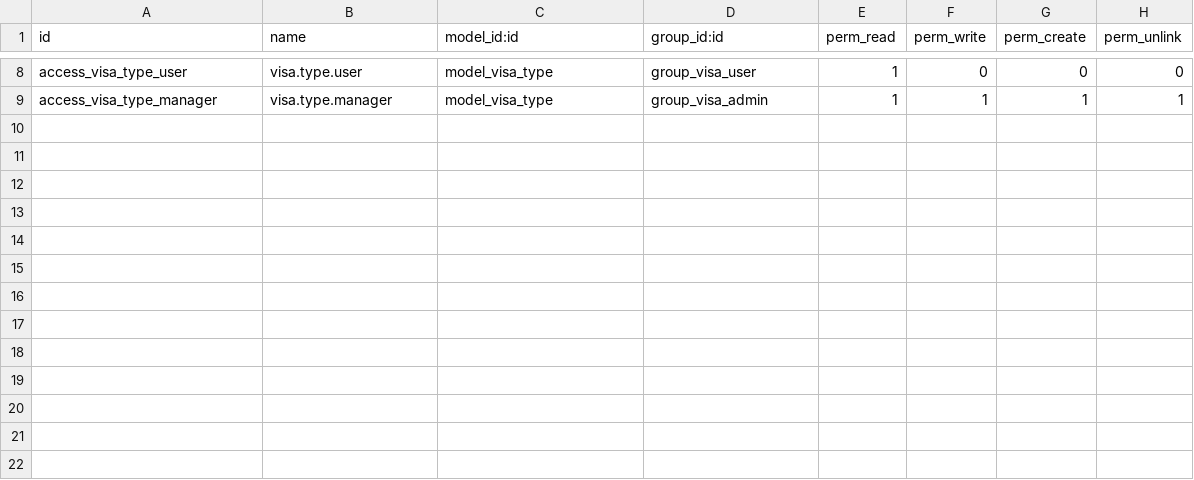
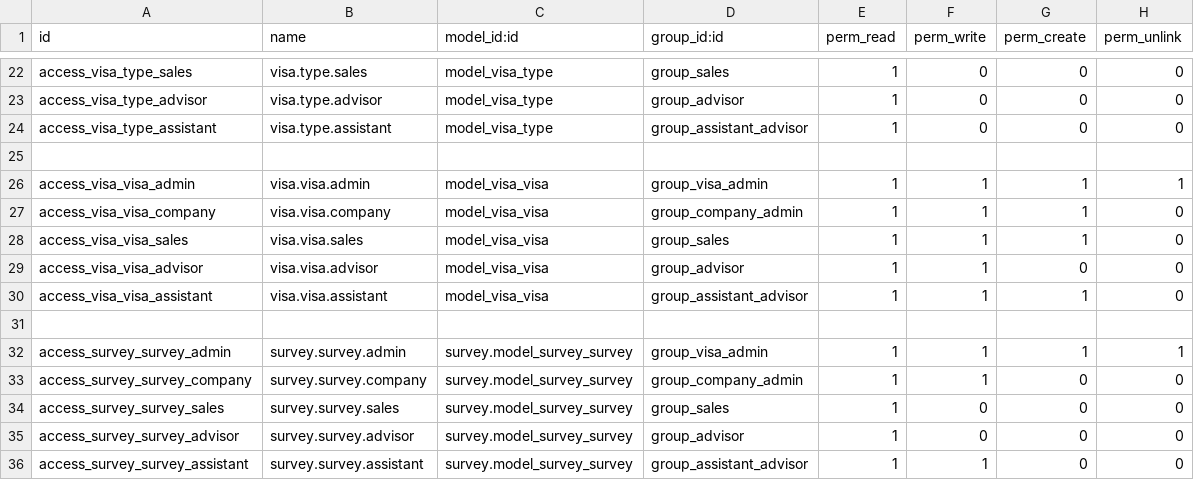
Before and after one commit to erpblogs/visa-platform, a CSV file: visa_management/security/ir.model.access.csv, drawn as a sheet; only a part is shown, gaps mark what is left out; addresses are those after the commit; the diff covers the shown part only; the diff names each change by its address in the sheet, - before the commit and + after, or states it on an @@ line.

```diff
--- a/visa_management/security/ir.model.access.csv
+++ b/visa_management/security/ir.model.access.csv
-A22 (id): access_visa_type_user
+A22 (id): access_visa_type_sales
-B22 (name): visa.type.user
+B22 (name): visa.type.sales
-D22 (group_id:id): group_visa_user
+D22 (group_id:id): group_sales
+row 23: access_visa_type_advisor | visa.type.advisor | model_visa_type | group_advisor | 1 | 0 | 0 | 0
+row 24: access_visa_type_assistant | visa.type.assistant | model_visa_type | group_assistant_advisor | 1 | 0 | 0 | 0
+row 25: (empty)
-A26 (id): access_visa_type_manager
+A26 (id): access_visa_visa_admin
-B26 (name): visa.type.manager
+B26 (name): visa.visa.admin
-C26 (model_id:id): model_visa_type
+C26 (model_id:id): model_visa_visa
+row 27: access_visa_visa_company | visa.visa.company | model_visa_visa | group_company_admin | 1 | 1 | 1 | 0
+row 28: access_visa_visa_sales | visa.visa.sales | model_visa_visa | group_sales | 1 | 1 | 1 | 0
+row 29: access_visa_visa_advisor | visa.visa.advisor | model_visa_visa | group_advisor | 1 | 1 | 0 | 0
+row 30: access_visa_visa_assistant | visa.visa.assistant | model_visa_visa | group_assistant_advisor | 1 | 1 | 1 | 0
+row 31: (empty)
+row 32: access_survey_survey_admin | survey.survey.admin | survey.model_survey_survey | group_visa_admin | 1 | 1 | 1 | 1
+row 33: access_survey_survey_company | survey.survey.company | survey.model_survey_survey | group_company_admin | 1 | 1 | 0 | 0
+row 34: access_survey_survey_sales | survey.survey.sales | survey.model_survey_survey | group_sales | 1 | 0 | 0 | 0
+row 35: access_survey_survey_advisor | survey.survey.advisor | survey.model_survey_survey | group_advisor | 1 | 0 | 0 | 0
+row 36: access_survey_survey_assistant | survey.survey.assistant | survey.model_survey_survey | group_assistant_advisor | 1 | 1 | 0 | 0
```
Also changed, not shown: 14 added rows and 17 edited cells elsewhere in this file, 5 other files.
